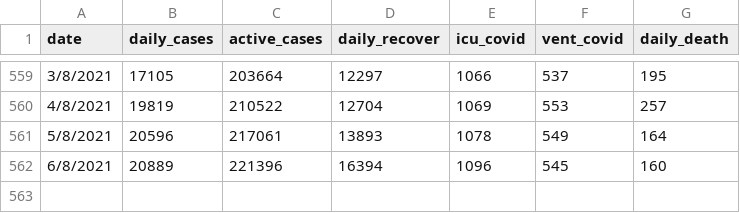
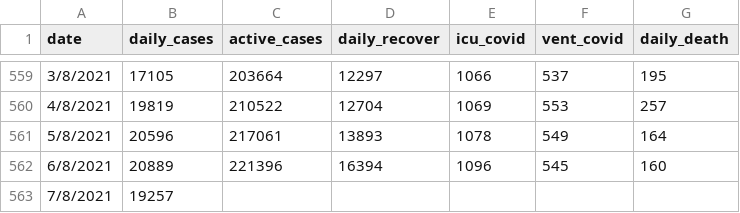
Before and after one commit to umaurosli/covid19_mys, a CSV file: covid19_mys_stats.csv, drawn as a sheet; only a part is shown, gaps mark what is left out; the diff names each change by its address in the sheet, - before the commit and + after, or states it on an @@ line.

Commit message:
Update covid19_mys_stats.csv

```diff
--- a/covid19_mys_stats.csv
+++ b/covid19_mys_stats.csv
+row 563: 7/8/2021 | 19257
```
